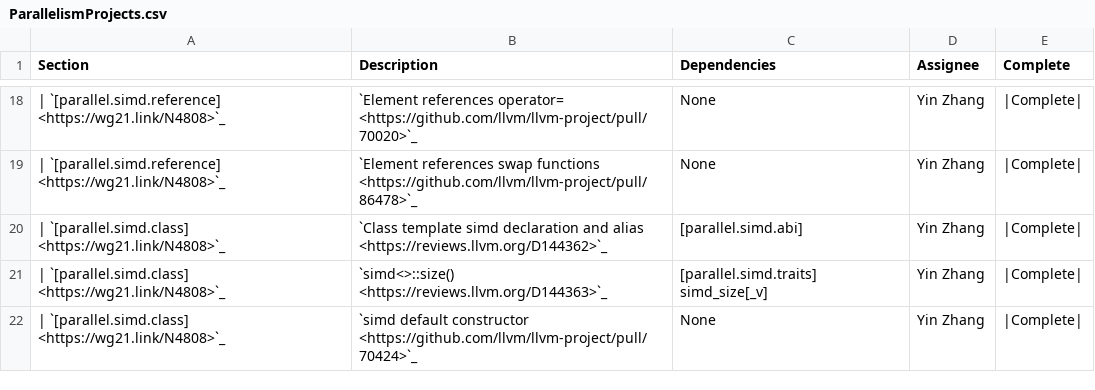
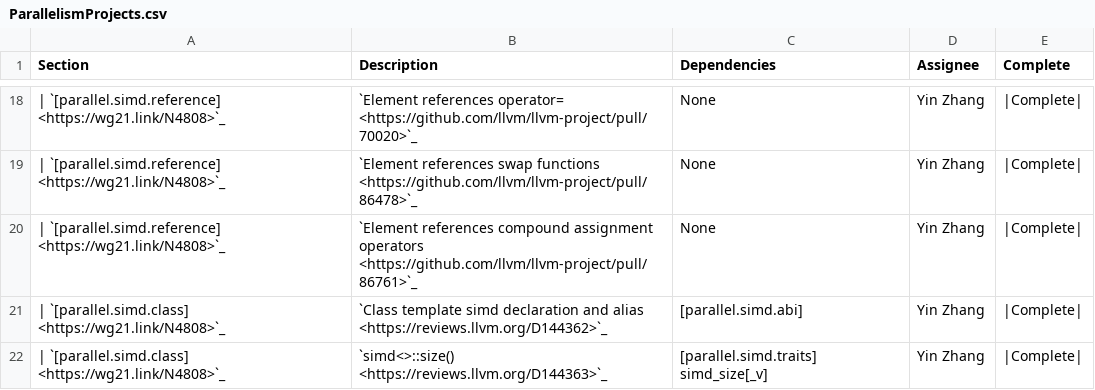
Before and after one commit to david-xl/llvm-project, a CSV file: libcxx/docs/Status/ParallelismProjects.csv, drawn as a sheet; only a part is shown, gaps mark what is left out; the shorter side is filled out with more unchanged rows; the diff names each change by its address in the sheet, - before the commit and + after, or states it on an @@ line.

Commit message:
[libc++] <experimental/simd> Add compound assignment operators for simd reference (#86761)

```diff
--- a/libcxx/docs/Status/ParallelismProjects.csv
+++ b/libcxx/docs/Status/ParallelismProjects.csv
+row 20: | `[parallel.simd.reference] <https://wg21.link/N4808>`_ | `Element references compound assignment operators <https://github.com/llvm/llvm-project/pull/86761>`_ | None | Yin Zhang | |Complete
```
Also changed, not shown: 4 other files.
